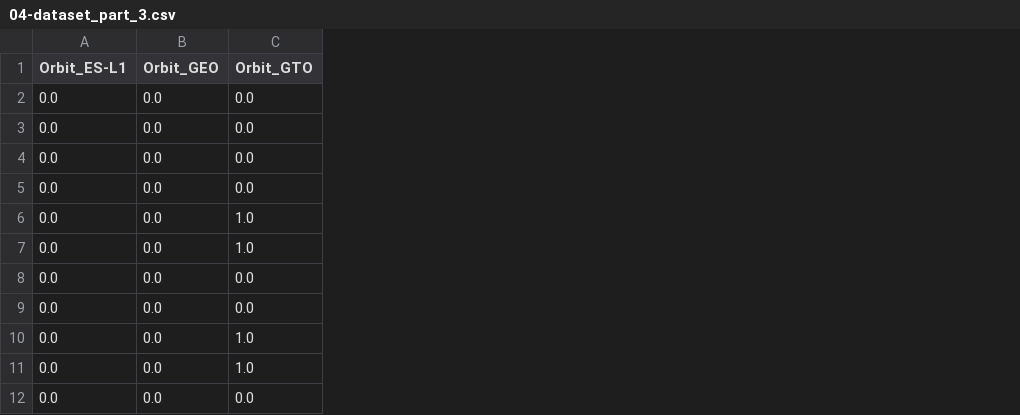
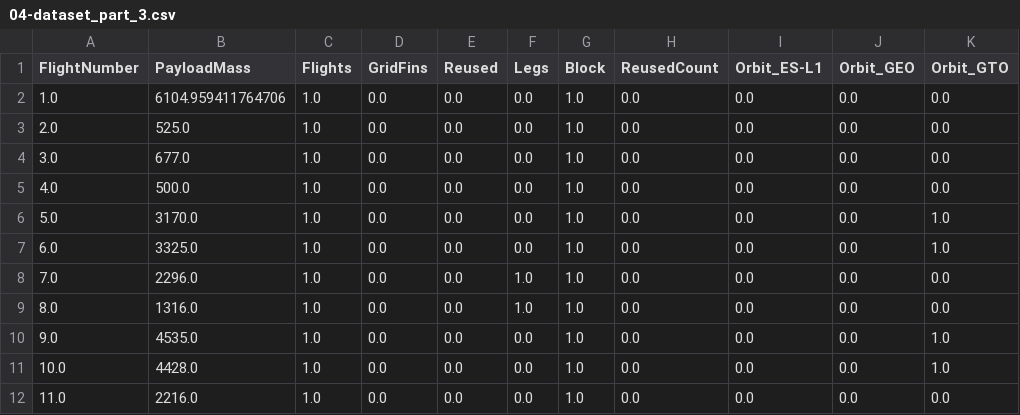
Before and after one commit to adnanjaved78/spacex_falcon9_landing_predictions, a CSV file: 04-dataset_part_3.csv, drawn as a sheet; only a part is shown; the diff names each change by its address in the sheet, - before the commit and + after, or states it on an @@ line.

```diff
--- a/04-dataset_part_3.csv
+++ b/04-dataset_part_3.csv
+column A (FlightNumber), rows 2-12: 1.0 | 2.0 | 3.0 | 4.0 | 5.0 | 6.0 | 7.0 | 8.0 | 9.0 | 10.0 | 11.0
+column B (PayloadMass), rows 2-12: 6104.959411764706 | 525.0 | 677.0 | 500.0 | 3170.0 | 3325.0 | 2296.0 | 1316.0 | 4535.0 | 4428.0 | 2216.0
+column C (Flights), rows 2-12: all 1.0
+column D (GridFins), rows 2-12: all 0.0
+column E (Reused), rows 2-12: all 0.0
+column F (Legs), rows 2-12: 0.0 | 0.0 | 0.0 | 0.0 | 0.0 | 0.0 | 1.0 | 1.0 | 0.0 | 0.0 | 0.0
+column G (Block), rows 2-12: all 1.0
+column H (ReusedCount), rows 2-12: all 0.0
```
Also changed, not shown: 1 other file.
